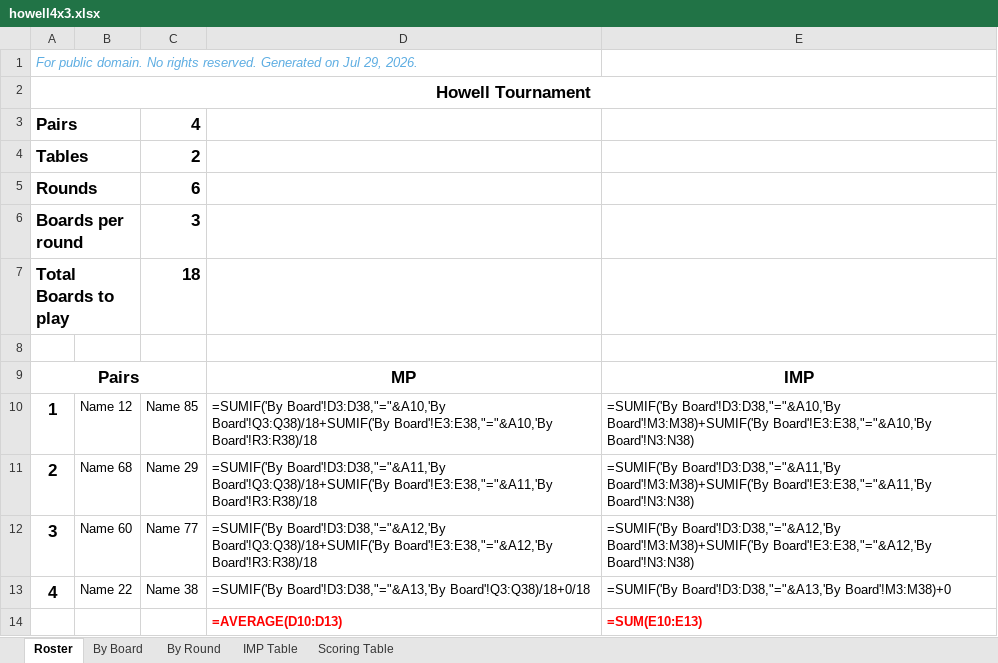
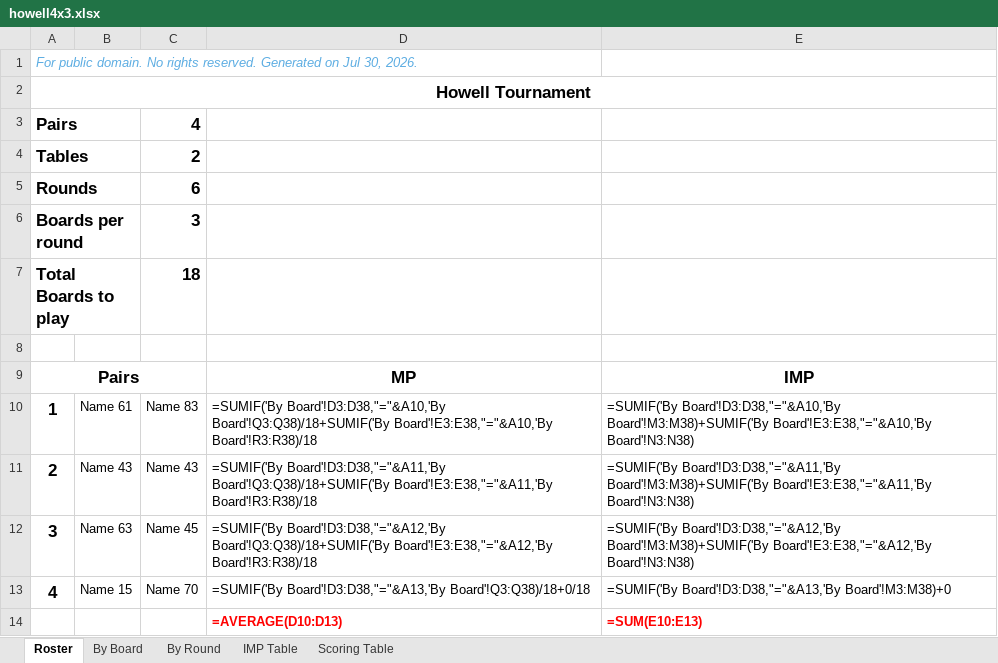
Before and after one commit to sywhub/howellcards, an Excel workbook: howell4x3.xlsx, sheet Roster, drawn as a sheet; values as stored, in another font and other column widths than the file's, no borders; formulas without a stored value are shown as written; the diff names each change by its address in the sheet, - before the commit and + after, or states it on an @@ line.

```diff
--- a/howell4x3.xlsx (sheet Roster)
+++ b/howell4x3.xlsx (sheet Roster)
-A1: …on Jul 29, 2026.
+A1: …on Jul 30, 2026.
-B10: Name 12
+B10: Name 61
-C10: Name 85
+C10: Name 83
-B11: Name 68
+B11: Name 43
-C11: Name 29
+C11: Name 43
-B12: Name 60
+B12: Name 63
-C12: Name 77
+C12: Name 45
-B13: Name 22
+B13: Name 15
-C13: Name 38
+C13: Name 70
```
Also changed, not shown: howell5x3.xlsx, howell7x3.xlsx, 18 other files.
